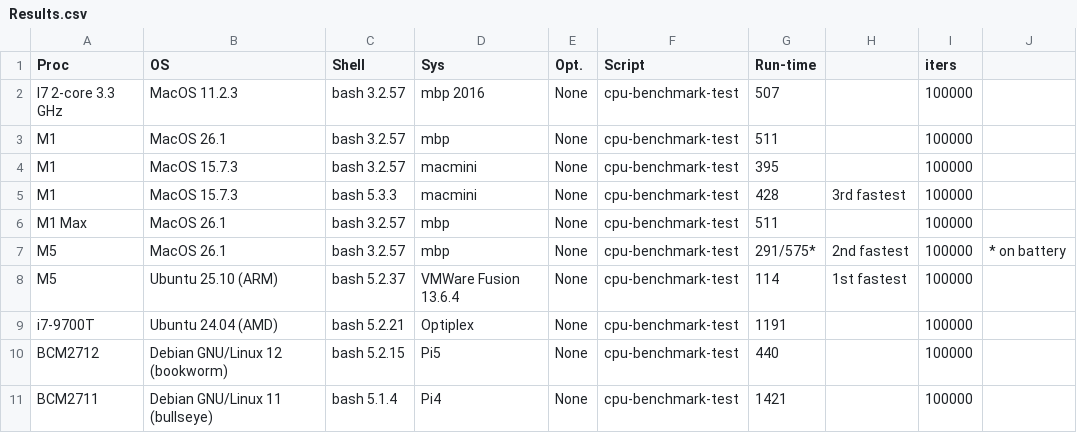
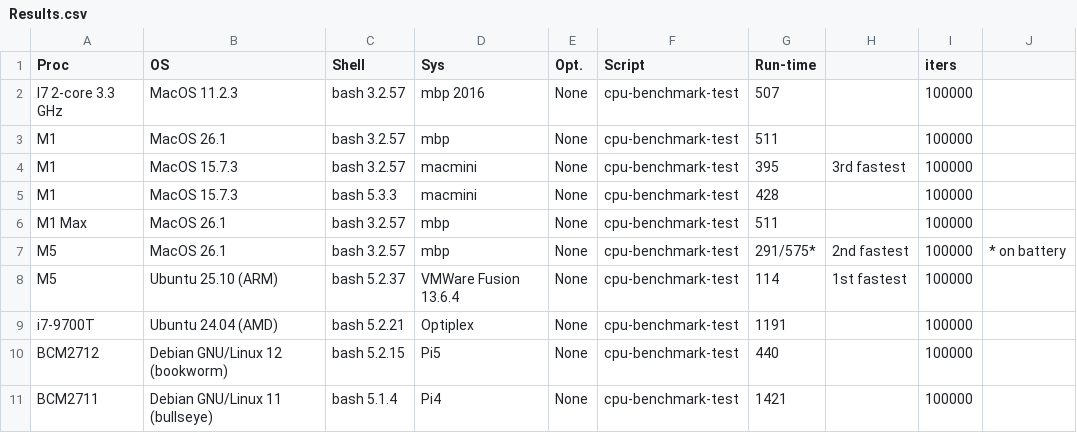
Before and after one commit to SensorAnalyticsAus/cpu-benchmarks, a CSV file: Results.csv, drawn as a sheet; only a part is shown.

Commit message:
update ak

```diff
--- a/Results.csv
+++ b/Results.csv
@@ -3,4 +3,4 @@ I7 2-core 3.3 GHz,MacOS 11.2.3,bash 3.2.57,mbp 2016,None,cpu-benchmark-test,507,
 M1,MacOS 26.1,bash 3.2.57,mbp,None,cpu-benchmark-test,511,,100000,
-M1,MacOS 15.7.3,bash 3.2.57,macmini,None,cpu-benchmark-test,395,,100000,
-M1,MacOS 15.7.3,bash 5.3.3,macmini,None,cpu-benchmark-test,428,3rd fastest,100000,
+M1,MacOS 15.7.3,bash 3.2.57,macmini,None,cpu-benchmark-test,395,3rd fastest,100000,
+M1,MacOS 15.7.3,bash 5.3.3,macmini,None,cpu-benchmark-test,428,,100000,
 M1 Max,MacOS 26.1,bash 3.2.57,mbp,None,cpu-benchmark-test,511,,100000,
```
